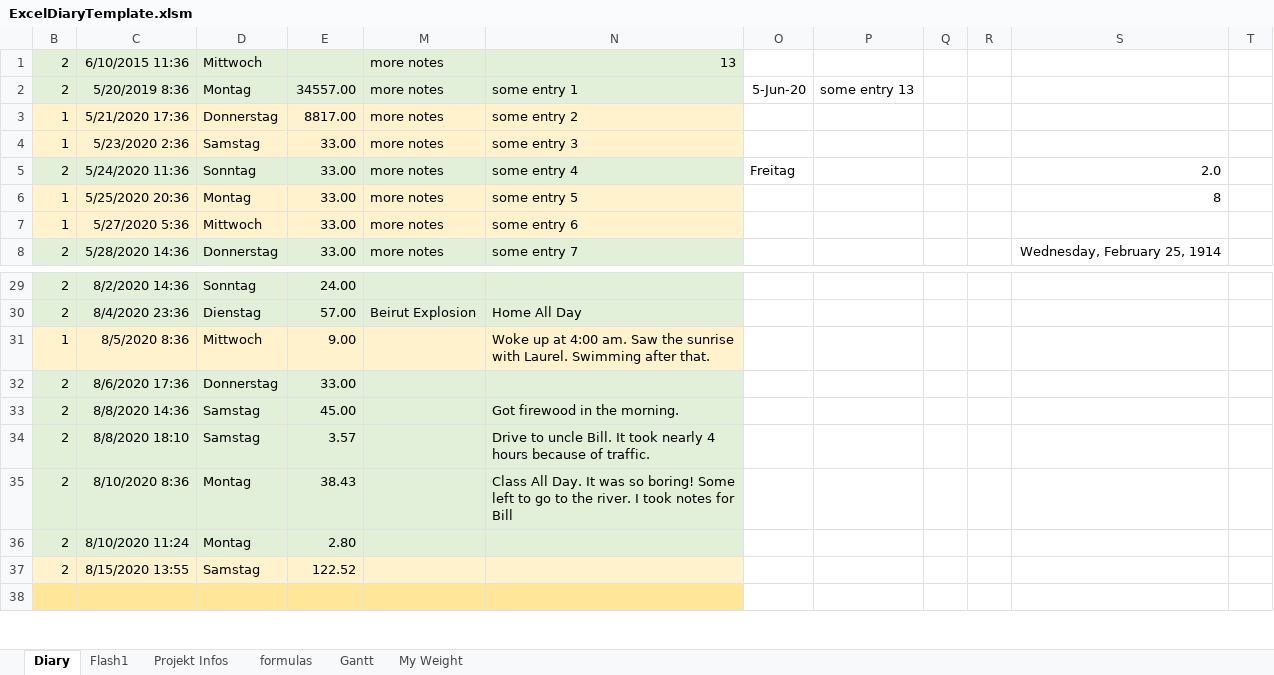
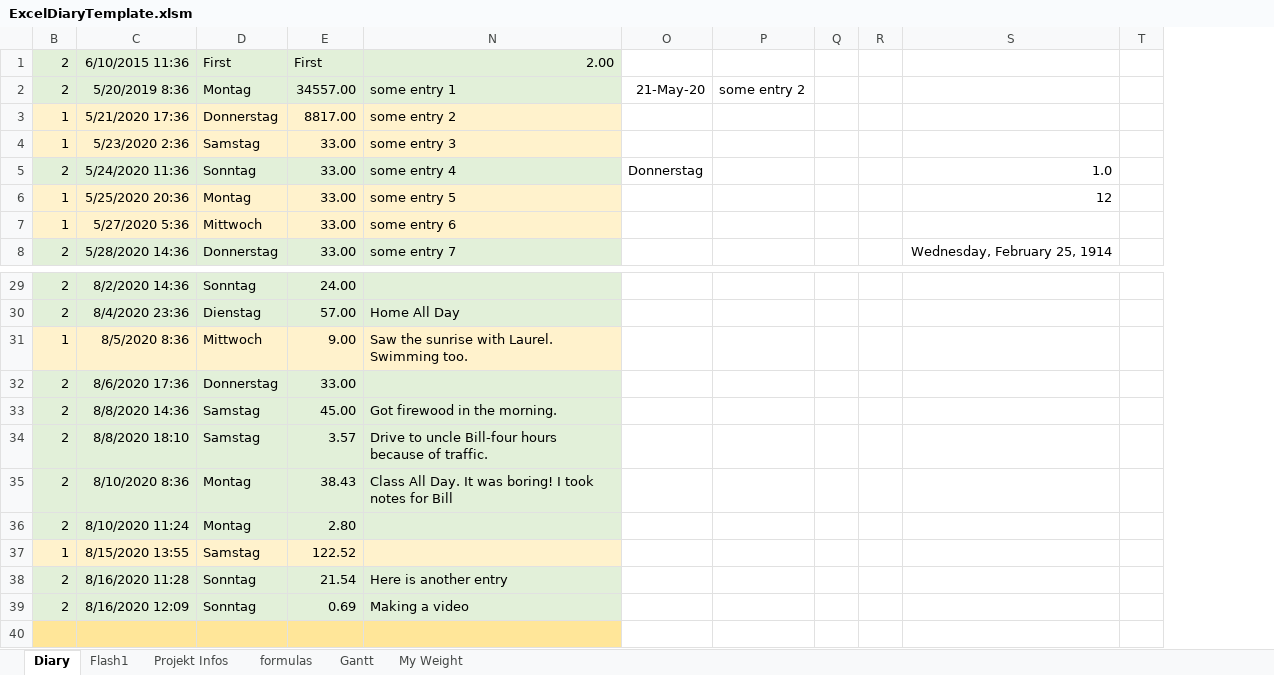
Before and after one commit to akinalan/ExcelDiaryTemplate, an Excel workbook: ExcelDiaryTemplate.xlsm, sheet Diary, drawn as a sheet; only a part is shown, gaps mark what is left out; values as stored, in another font and other column widths than the file's, no borders; conditional formats not drawn; 1 other sheet too large or unreadable and not compared; removed rows and columns are numbered as before the commit, all else as after; rows hold the shown columns only; the diff names each change by its address in the sheet, - before the commit and + after, or states it on an @@ line.

Commit message:
Changed Buttons in the Userform to fit in a video

```diff
--- a/ExcelDiaryTemplate.xlsm (sheet Diary)
+++ b/ExcelDiaryTemplate.xlsm (sheet Diary)
@@ column M hidden, rows 1-8: all more notes; row 30: Beirut Explosion @@
-column O, rows 2-5: 5-Jun-20 |  |  | Freitag
-column P, row 2: some entry 13
+column O, rows 2-5: 21-May-20 |  |  | Donnerstag
+column P, row 2: some entry 2
-D1: Mittwoch
+D1: First
-E1: (empty)
+E1: First
-N1: 13
+N1: 2.00
-S5: 2.0
+S5: 1.0
-S6: 8
+S6: 12
-N31: Woke up at 4:00 am. Saw the sunrise with Laurel. Swimming after that.
+N31: Saw the sunrise with Laurel. Swimming too.
-N34: …to uncle Bill. It took nearly 4 hours because…
+N34: …to uncle Bill-four hours because…
-N35: …It was so boring! Some left to go to the river. I took…
+N35: …It was boring! I took…
-B37: 2
+B37: 1
+row 38: 2 | 8/16/2020 11:28 | Sonntag | 21.54 | Here is another entry
+row 39: 2 | 8/16/2020 12:09 | Sonntag | 0.69 | Making a video
```
Also changed, not shown: sheet Flash1, sheet My Weight, sheet formulas, sheet Projekt Infos, formulas that keep their value, hidden cells, charts or pictures.
